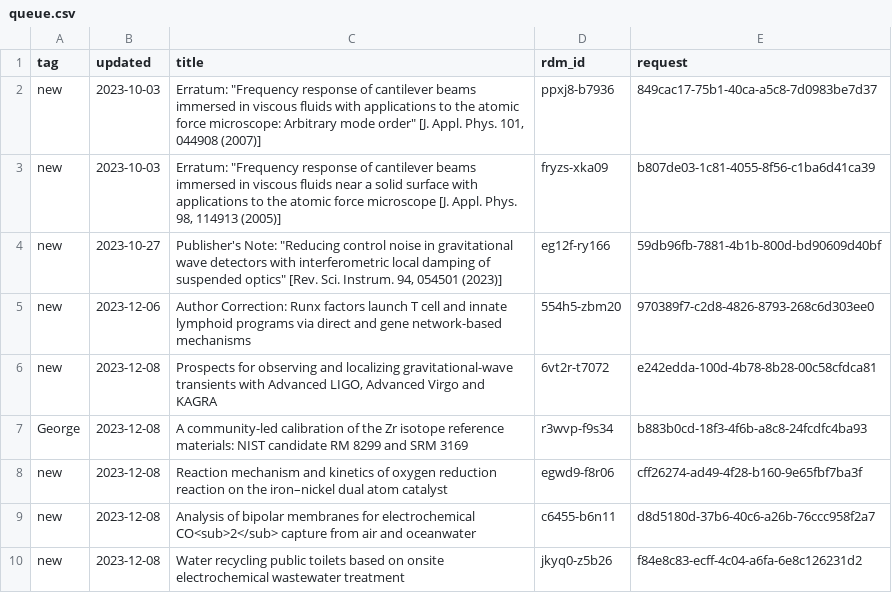
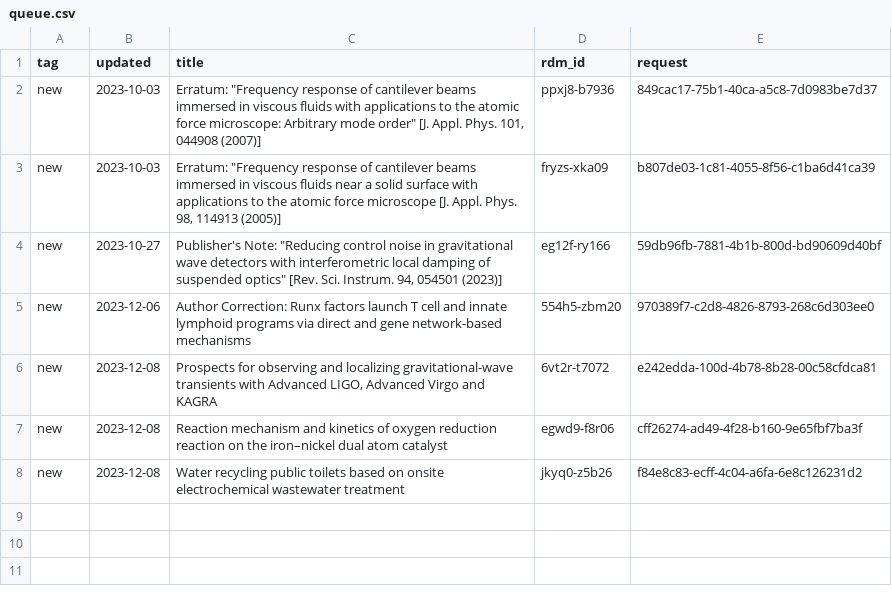
Before and after one commit to caltechlibrary/irdm-queue-portal, a CSV file: queue.csv, drawn as a sheet; the diff names each change by its address in the sheet, - before the commit and + after, or states it on an @@ line.

Commit message:
New data harvest

```diff
--- a/queue.csv
+++ b/queue.csv
-row 7: George | 2023-12-08 | A community-led calibration of the Zr isotope reference materials: NIST candidate RM 8299 and SRM 3169 | r3wvp-f9s34 | b883b0cd-18f3-4f6b-a8c8-24fcdfc4ba93
-row 9: new | 2023-12-08 | Analysis of bipolar membranes for electrochemical CO<sub>2</sub> capture from air and oceanwater | c6455-b6n11 | d8d5180d-37b6-40c6-a26b-76ccc958f2a7
```
